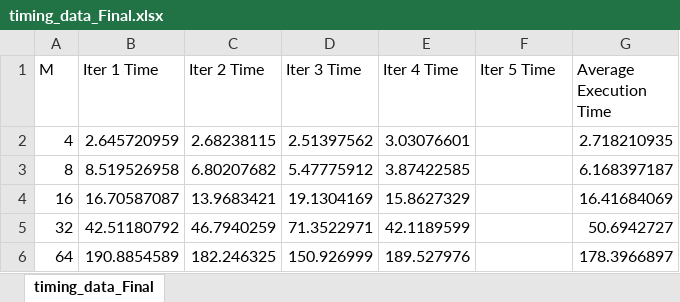
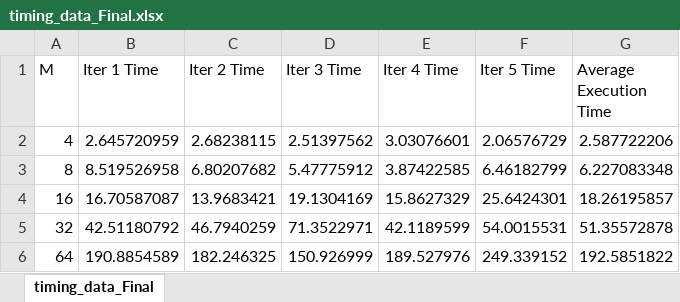
Before and after one commit to MattSi47/dynamic-preambles, an Excel workbook: Spencer/Optimization/Final Timing Data/timing_data_Final.xlsx, sheet timing_data_Final, drawn as a sheet; values as stored, in another font and other column widths than the file's, no borders; charts and pictures not drawn; the diff names each change by its address in the sheet, - before the commit and + after, or states it on an @@ line.

Commit message:
Excel file updated

```diff
--- a/Spencer/Optimization/Final Timing Data/timing_data_Final.xlsx (sheet timing_data_Final)
+++ b/Spencer/Optimization/Final Timing Data/timing_data_Final.xlsx (sheet timing_data_Final)
-F2 (Iter 5 Time): (empty)
+F2 (Iter 5 Time): 2.06576729
-G2 (Average Execution Time): 2.718210935
+G2 (Average Execution Time): 2.587722206
-F3 (Iter 5 Time): (empty)
+F3 (Iter 5 Time): 6.46182799
-G3 (Average Execution Time): 6.168397187
+G3 (Average Execution Time): 6.227083348
-F4 (Iter 5 Time): (empty)
+F4 (Iter 5 Time): 25.6424301
-G4 (Average Execution Time): 16.41684069
+G4 (Average Execution Time): 18.26195857
-F5 (Iter 5 Time): (empty)
+F5 (Iter 5 Time): 54.0015531
-G5 (Average Execution Time): 50.6942727
+G5 (Average Execution Time): 51.35572878
-F6 (Iter 5 Time): (empty)
+F6 (Iter 5 Time): 249.339152
-G6 (Average Execution Time): 178.3966897
+G6 (Average Execution Time): 192.5851822
```
Also changed, not shown: charts or pictures, 1 other file.
